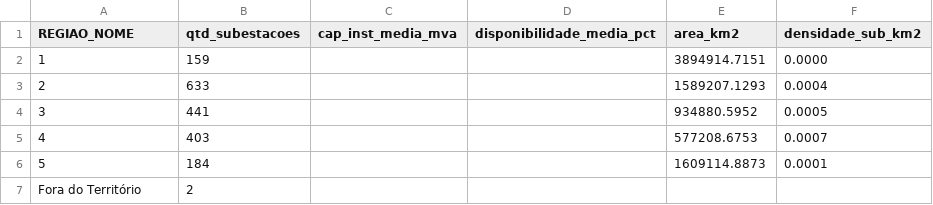
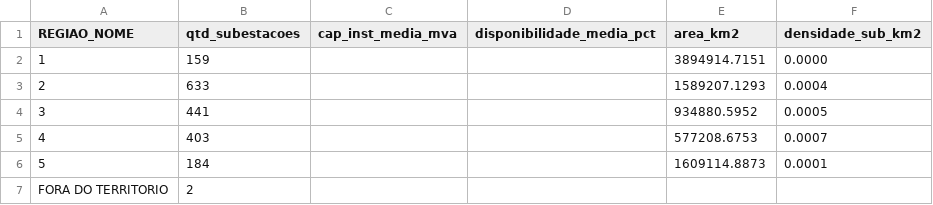
Before and after one commit to AgroTech-Inteli-ATI/2025_TRAINEE_MERCADO_01, a CSV file: data/metricas_regionais.csv, drawn as a sheet.

Commit message:
cor na regiao

```diff
--- a/data/metricas_regionais.csv
+++ b/data/metricas_regionais.csv
@@ -6,2 +6,2 @@ REGIAO_NOME,qtd_subestacoes,cap_inst_media_mva,disponibilidade_media_pct,area_km
 5,184,,,1609114.8873,0.0001
-Fora do Território,2,,,,
+FORA DO TERRITORIO,2,,,,
```
Also changed, not shown: 2 other files.
